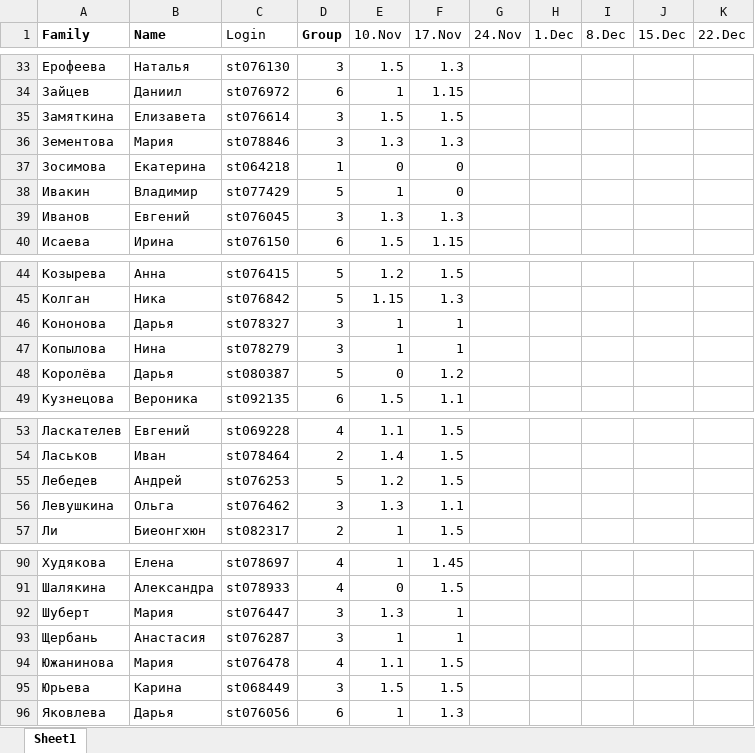
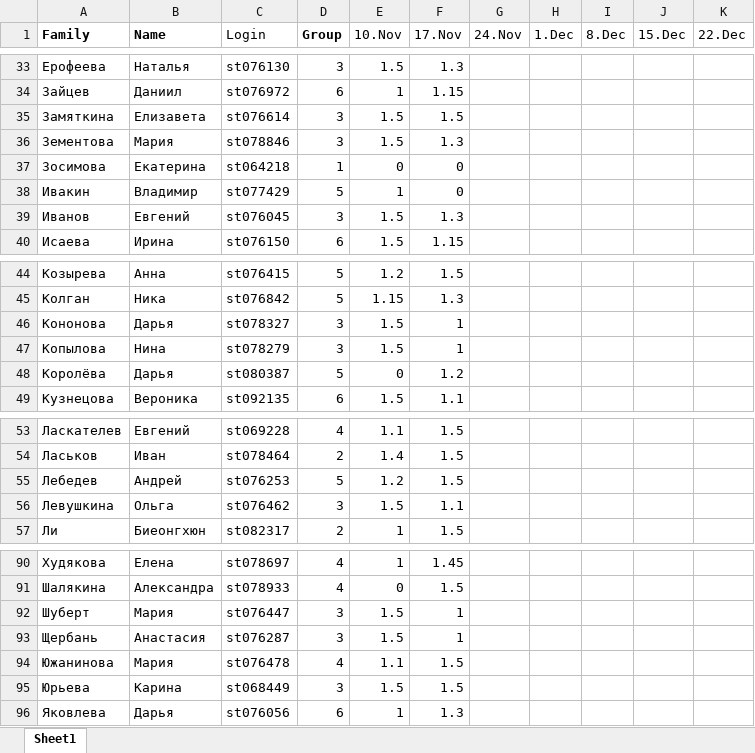
Before and after one commit to polydora/General-ecology, an Excel workbook: data/Семинары по общей экологии.xlsx, sheet Sheet1, drawn as a sheet; only a part is shown, gaps mark what is left out; values as stored, in another font and other column widths than the file's, no borders; charts and pictures not drawn; the diff names each change by its address in the sheet, - before the commit and + after, or states it on an @@ line.

```diff
--- a/data/Семинары по общей экологии.xlsx (sheet Sheet1)
+++ b/data/Семинары по общей экологии.xlsx (sheet Sheet1)
-E36 (10.Nov): 1.3
+E36 (10.Nov): 1.5
-E39 (10.Nov): 1.3
+E39 (10.Nov): 1.5
-E46:E47 (10.Nov): 1
+E46:E47 (10.Nov): 1.5
-E56 (10.Nov): 1.3
+E56 (10.Nov): 1.5
-E92 (10.Nov): 1.3
+E92 (10.Nov): 1.5
-E93 (10.Nov): 1
+E93 (10.Nov): 1.5
```
Also changed, not shown: charts or pictures, 2 other files.
